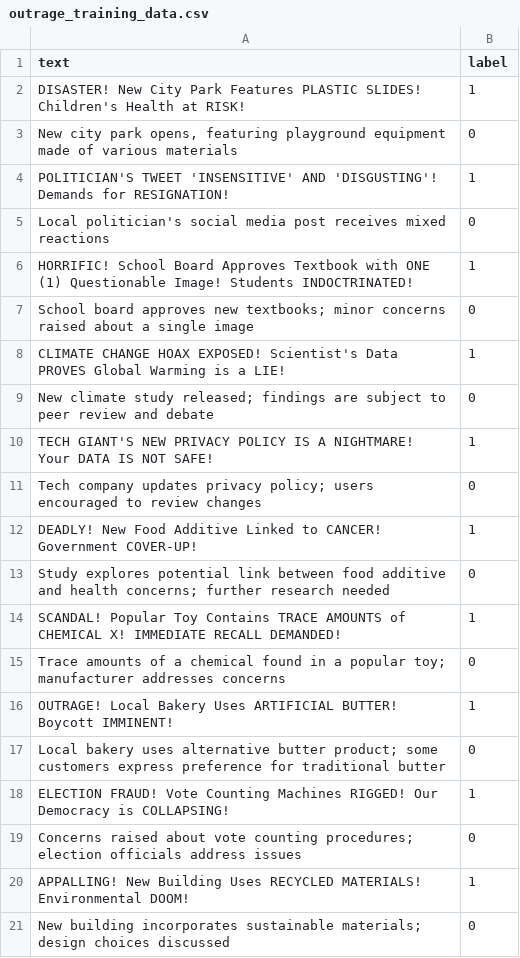
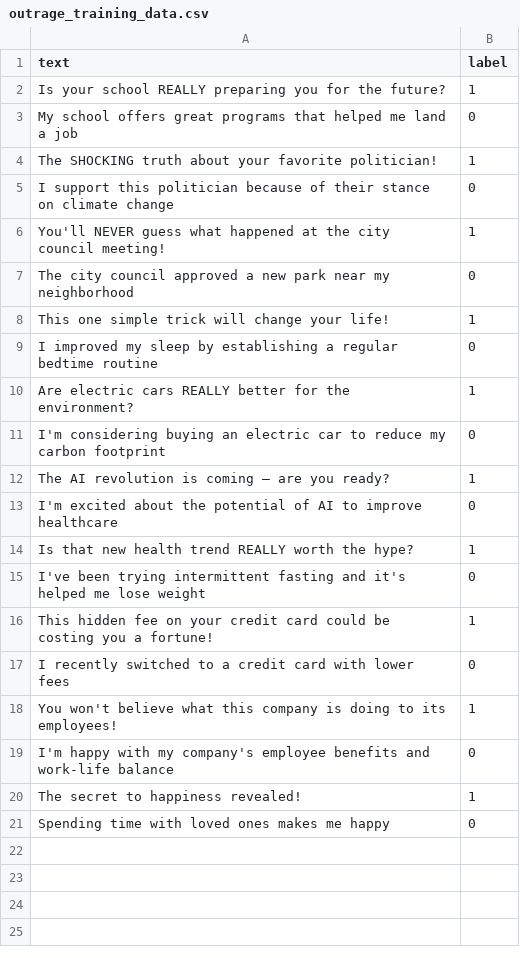
Before and after one commit to alecsharpie/psychofauna, a CSV file: outrage_training_data.csv, drawn as a sheet.

Commit message:
synthetics training data

```diff
--- a/outrage_training_data.csv
+++ b/outrage_training_data.csv
@@ -1,21 +1,21 @@
 text,label
-DISASTER! New City Park Features PLASTIC SLIDES! Children's Health at RISK!,1
-"New city park opens, featuring playground equipment made of various materials",0
-POLITICIAN'S TWEET 'INSENSITIVE' AND 'DISGUSTING'! Demands for RESIGNATION!,1
-Local politician's social media post receives mixed reactions,0
-HORRIFIC! School Board Approves Textbook with ONE (1) Questionable Image! Students INDOCTRINATED!,1
-School board approves new textbooks; minor concerns raised about a single image,0
-CLIMATE CHANGE HOAX EXPOSED! Scientist's Data PROVES Global Warming is a LIE!,1
-New climate study released; findings are subject to peer review and debate,0
-TECH GIANT'S NEW PRIVACY POLICY IS A NIGHTMARE! Your DATA IS NOT SAFE!,1
-Tech company updates privacy policy; users encouraged to review changes,0
-DEADLY! New Food Additive Linked to CANCER! Government COVER-UP!,1
-Study explores potential link between food additive and health concerns; further research needed,0
-SCANDAL! Popular Toy Contains TRACE AMOUNTS of CHEMICAL X! IMMEDIATE RECALL DEMANDED!,1
-Trace amounts of a chemical found in a popular toy; manufacturer addresses concerns,0
-OUTRAGE! Local Bakery Uses ARTIFICIAL BUTTER! Boycott IMMINENT!,1
-Local bakery uses alternative butter product; some customers express preference for traditional butter,0
-ELECTION FRAUD! Vote Counting Machines RIGGED! Our Democracy is COLLAPSING!,1
-Concerns raised about vote counting procedures; election officials address issues,0
-APPALLING! New Building Uses RECYCLED MATERIALS! Environmental DOOM!,1
-New building incorporates sustainable materials; design choices discussed,0
+Is your school REALLY preparing you for the future?,1
+My school offers great programs that helped me land a job,0
+The SHOCKING truth about your favorite politician!,1
+I support this politician because of their stance on climate change,0
+You'll NEVER guess what happened at the city council meeting!,1
+The city council approved a new park near my neighborhood,0
+This one simple trick will change your life!,1
+I improved my sleep by establishing a regular bedtime routine,0
+Are electric cars REALLY better for the environment?,1
+I'm considering buying an electric car to reduce my carbon footprint,0
+The AI revolution is coming – are you ready?,1
+I'm excited about the potential of AI to improve healthcare,0
+Is that new health trend REALLY worth the hype?,1
+I've been trying intermittent fasting and it's helped me lose weight,0
+This hidden fee on your credit card could be costing you a fortune!,1
+I recently switched to a credit card with lower fees,0
+You won't believe what this company is doing to its employees!,1
+I'm happy with my company's employee benefits and work-life balance,0
+The secret to happiness revealed!,1
+Spending time with loved ones makes me happy,0
```
Also changed, not shown: 3 other files.
